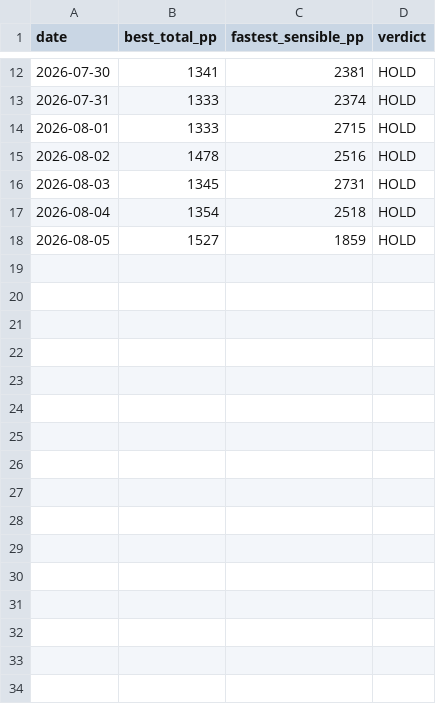
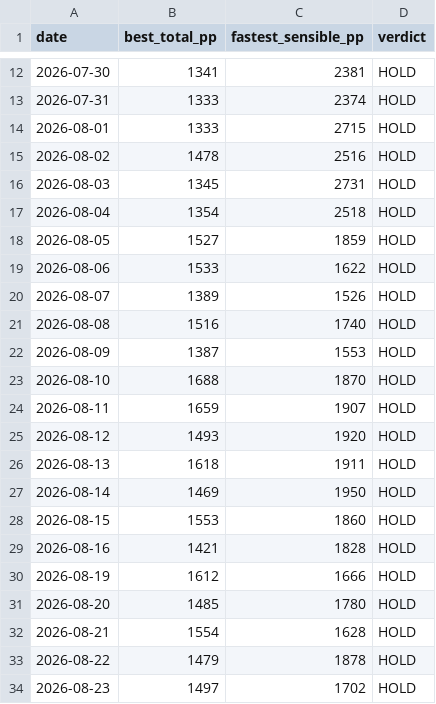
Before and after one commit to Jack-Wests/japan-flight-log, a CSV file: prices.csv, drawn as a sheet; only a part is shown, gaps mark what is left out.

```diff
--- a/prices.csv
+++ b/prices.csv
@@ -18 +18,17 @@ date,best_total_pp,fastest_sensible_pp,verdict
 2026-08-05,1527,1859,HOLD
+2026-08-06,1533,1622,HOLD
+2026-08-07,1389,1526,HOLD
+2026-08-08,1516,1740,HOLD
+2026-08-09,1387,1553,HOLD
+2026-08-10,1688,1870,HOLD
+2026-08-11,1659,1907,HOLD
+2026-08-12,1493,1920,HOLD
+2026-08-13,1618,1911,HOLD
+2026-08-14,1469,1950,HOLD
+2026-08-15,1553,1860,HOLD
+2026-08-16,1421,1828,HOLD
+2026-08-19,1612,1666,HOLD
+2026-08-20,1485,1780,HOLD
+2026-08-21,1554,1628,HOLD
+2026-08-22,1479,1878,HOLD
+2026-08-23,1497,1702,HOLD
```
Also changed, not shown: 7 other files.
